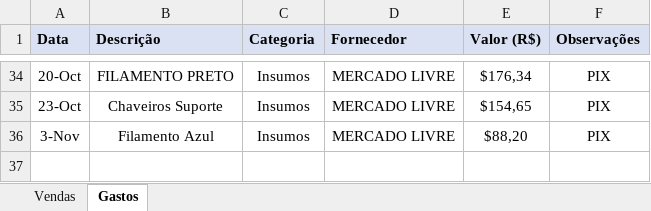
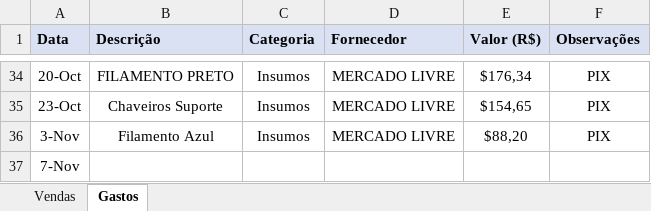
Before and after one commit to ClaudioSperb/impressao-3D, an Excel workbook: Impressao 3D/Planilha_Conexao_3D_Criativa.xlsx, sheet Gastos, drawn as a sheet; only a part is shown, gaps mark what is left out; values as stored, in another font and other column widths than the file's, no borders; the diff names each change by its address in the sheet, - before the commit and + after, or states it on an @@ line.

```diff
--- a/Impressao 3D/Planilha_Conexao_3D_Criativa.xlsx (sheet Gastos)
+++ b/Impressao 3D/Planilha_Conexao_3D_Criativa.xlsx (sheet Gastos)
+row 37: 7-Nov
```
Also changed, not shown: sheet Vendas.
